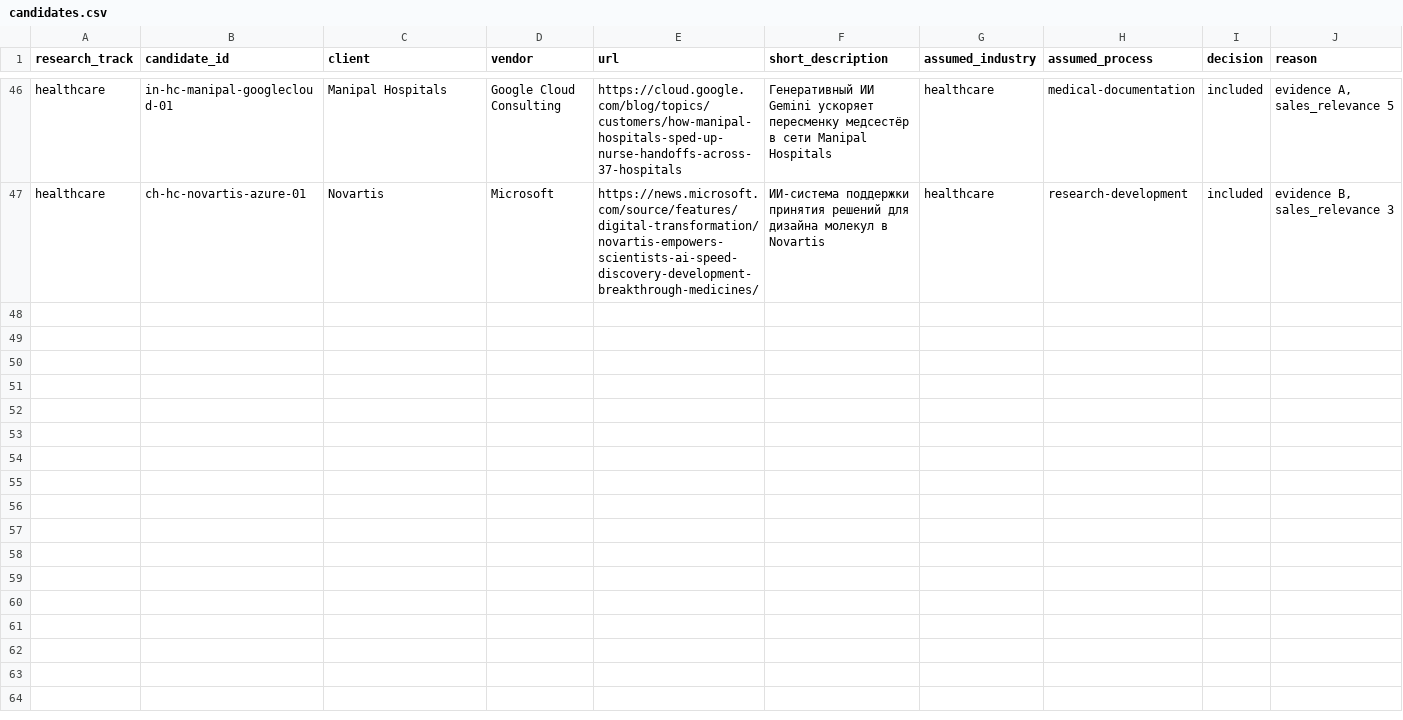
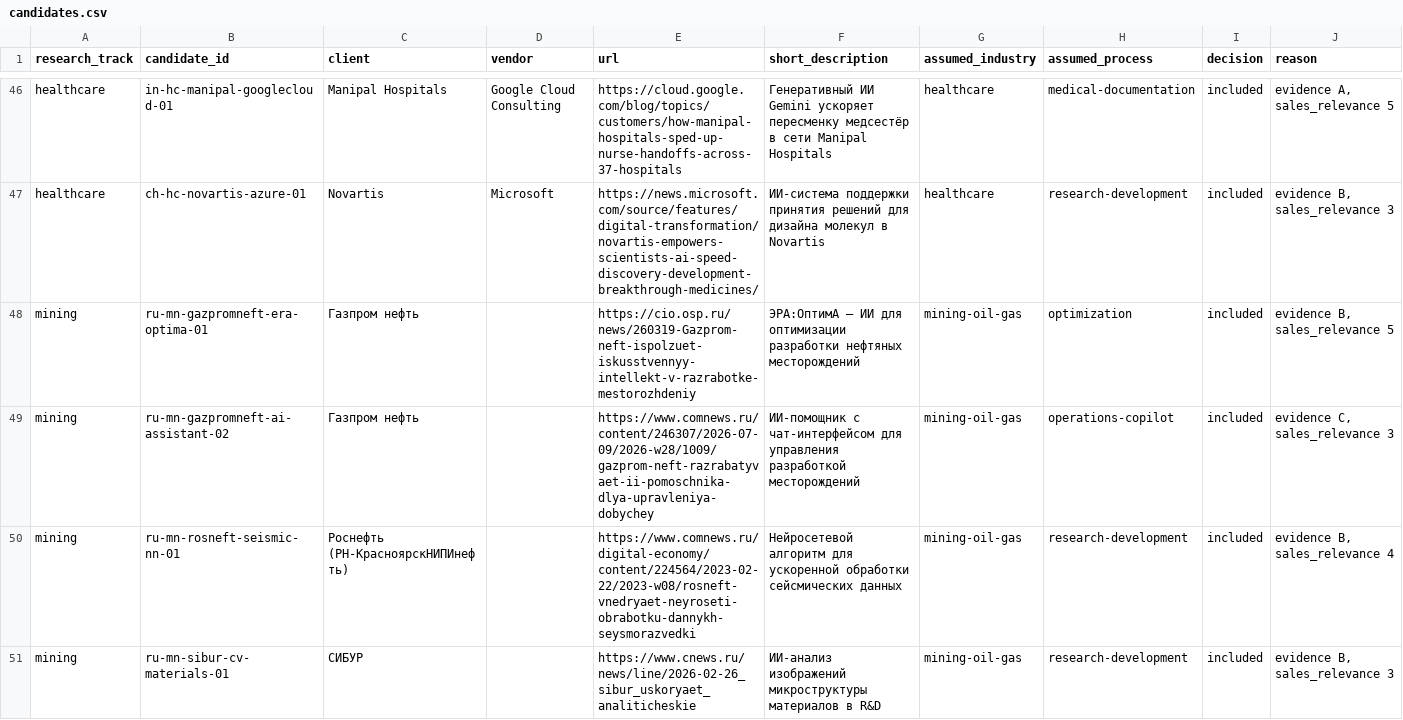
Before and after one commit to komoroshin/research, a CSV file: ai-case-library/research/candidates.csv, drawn as a sheet; only a part is shown, gaps mark what is left out; the diff covers the shown part only; the diff names each change by its address in the sheet, - before the commit and + after, or states it on an @@ line.

```diff
--- a/ai-case-library/research/candidates.csv
+++ b/ai-case-library/research/candidates.csv
+row 48: mining | ru-mn-gazpromneft-era-optima-01 | Газпром нефть |  | https://cio.osp.ru/news/260319-Gazprom-neft-ispolzuet-iskusstvennyy-intellekt-v-razrabotke-mestorozhdeniy | ЭРА:ОптимА — ИИ для оптимизации разработки нефтяных месторождений | mining-oil-gas | optimization | included | evidence B, sales_relevance 5
+row 49: mining | ru-mn-gazpromneft-ai-assistant-02 | Газпром нефть |  | https://www.comnews.ru/content/246307/2026-07-09/2026-w28/1009/gazprom-neft-razrabatyvaet-ii-pomoschnika-dlya-upravleniya-dobychey | ИИ-помощник с чат-интерфейсом для управления разработкой месторождений | mining-oil-gas | operations-copilot | included | evidence C, sales_relevance 3
+row 50: mining | ru-mn-rosneft-seismic-nn-01 | Роснефть (РН-КрасноярскНИПИнефть) |  | https://www.comnews.ru/digital-economy/content/224564/2023-02-22/2023-w08/rosneft-vnedryaet-neyroseti-obrabotku-dannykh-seysmorazvedki | Нейросетевой алгоритм для ускоренной обработки сейсмических данных | mining-oil-gas | research-development | included | evidence B, sales_relevance 4
+row 51: mining | ru-mn-sibur-cv-materials-01 | СИБУР |  | https://www.cnews.ru/news/line/2026-02-26_sibur_uskoryaet_analiticheskie | ИИ-анализ изображений микроструктуры материалов в R&D | mining-oil-gas | research-development | included | evidence B, sales_relevance 3
```
Also changed, not shown: 10 added rows elsewhere in this file, 14 other files.
